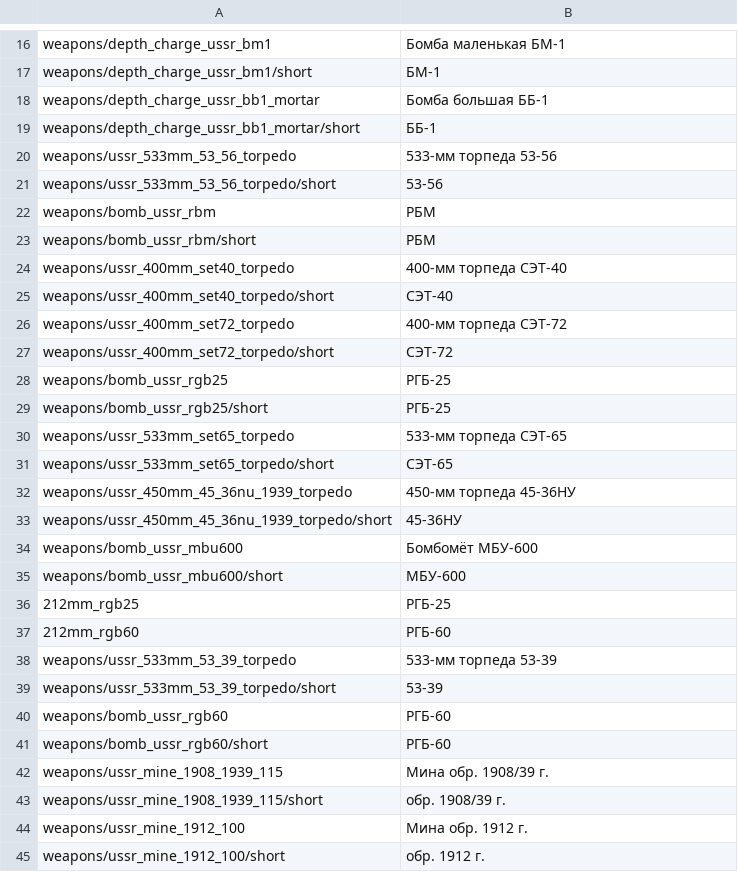
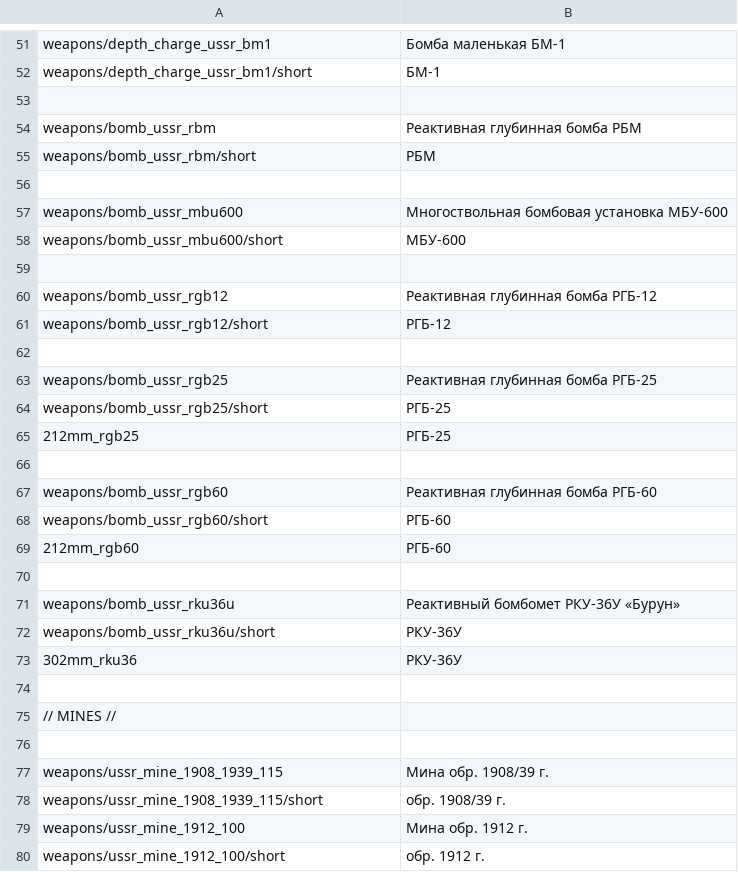
Before and after one commit to kleinerPanzer/WT-Custom-Localization, a CSV file: MOD_weapons_ussr_naval.csv, drawn as a sheet; only a part is shown, gaps mark what is left out; the diff covers the shown part only.

```diff
--- a/MOD_weapons_ussr_naval.csv
+++ b/MOD_weapons_ussr_naval.csv
@@ -17,26 +52,26 @@ weapons/depth_charge_ussr_bm1;Бомба маленькая БМ-1;
 weapons/depth_charge_ussr_bm1/short;БМ-1;
-weapons/depth_charge_ussr_bb1_mortar;Бомба большая ББ-1;
-weapons/depth_charge_ussr_bb1_mortar/short;ББ-1;
-weapons/ussr_533mm_53_56_torpedo;533-мм торпеда 53-56;
-weapons/ussr_533mm_53_56_torpedo/short;53-56;
-weapons/bomb_ussr_rbm;РБМ;
+
+weapons/bomb_ussr_rbm;Реактивная глубинная бомба РБМ;
 weapons/bomb_ussr_rbm/short;РБМ;
-weapons/ussr_400mm_set40_torpedo;400-мм торпеда СЭТ-40;
-weapons/ussr_400mm_set40_torpedo/short;СЭТ-40;
-weapons/ussr_400mm_set72_torpedo;400-мм торпеда СЭТ-72;
-weapons/ussr_400mm_set72_torpedo/short;СЭТ-72;
-weapons/bomb_ussr_rgb25;РГБ-25;
+
+weapons/bomb_ussr_mbu600;Многоствольная бомбовая установка МБУ-600;
+weapons/bomb_ussr_mbu600/short;МБУ-600;
+
+weapons/bomb_ussr_rgb12;Реактивная глубинная бомба РГБ-12;
+weapons/bomb_ussr_rgb12/short;РГБ-12;
+
+weapons/bomb_ussr_rgb25;Реактивная глубинная бомба РГБ-25;
 weapons/bomb_ussr_rgb25/short;РГБ-25;
-weapons/ussr_533mm_set65_torpedo;533-мм торпеда СЭТ-65;
-weapons/ussr_533mm_set65_torpedo/short;СЭТ-65;
-weapons/ussr_450mm_45_36nu_1939_torpedo;450-мм торпеда 45-36НУ;
-weapons/ussr_450mm_45_36nu_1939_torpedo/short;45-36НУ;
-weapons/bomb_ussr_mbu600;Бомбомёт МБУ-600;
-weapons/bomb_ussr_mbu600/short;МБУ-600;
 212mm_rgb25;РГБ-25;
+
+weapons/bomb_ussr_rgb60;Реактивная глубинная бомба РГБ-60;
+weapons/bomb_ussr_rgb60/short;РГБ-60;
 212mm_rgb60;РГБ-60;
-weapons/ussr_533mm_53_39_torpedo;533-мм торпеда 53-39;
-weapons/ussr_533mm_53_39_torpedo/short;53-39;
-weapons/bomb_ussr_rgb60;РГБ-60;
-weapons/bomb_ussr_rgb60/short;РГБ-60;
+
+weapons/bomb_ussr_rku36u;Реактивный бомбомет РКУ-36У «Бурун»;
+weapons/bomb_ussr_rku36u/short;РКУ-36У;
+302mm_rku36;РКУ-36У
+
+// MINES //
+
 weapons/ussr_mine_1908_1939_115;Мина обр. 1908/39 г.;
```
Also changed, not shown: 26 added rows, 5 removed rows, 15 moved rows and 7 edited cells elsewhere in this file, MOD_weapons_other.csv, MOD_weapons_uk_guns_cannons.csv, 11 other files.
